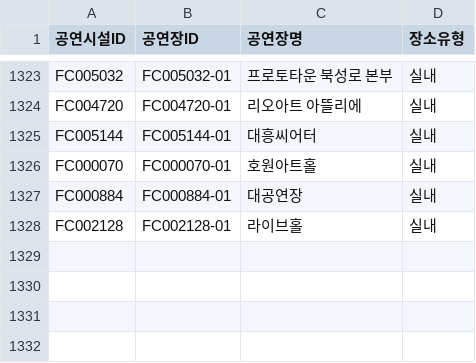
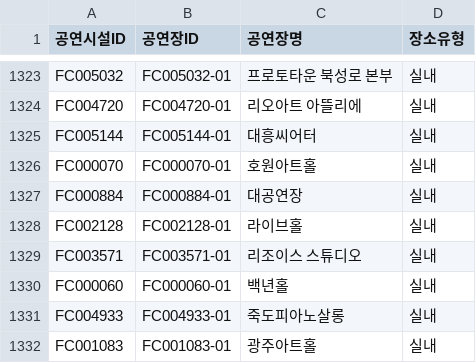
Before and after one commit to Yu-Hyemin/culture_safe_map, a CSV file: data/hall_metadata.csv, drawn as a sheet; only a part is shown, gaps mark what is left out; the diff names each change by its address in the sheet, - before the commit and + after, or states it on an @@ line.

```diff
--- a/data/hall_metadata.csv
+++ b/data/hall_metadata.csv
+row 1329: FC003571 | FC003571-01 | 리조이스 스튜디오 | 실내
+row 1330: FC000060 | FC000060-01 | 백년홀 | 실내
+row 1331: FC004933 | FC004933-01 | 죽도피아노살롱 | 실내
+row 1332: FC001083 | FC001083-01 | 광주아트홀 | 실내
```
Also changed, not shown: output/disease.csv, 1 other file.
